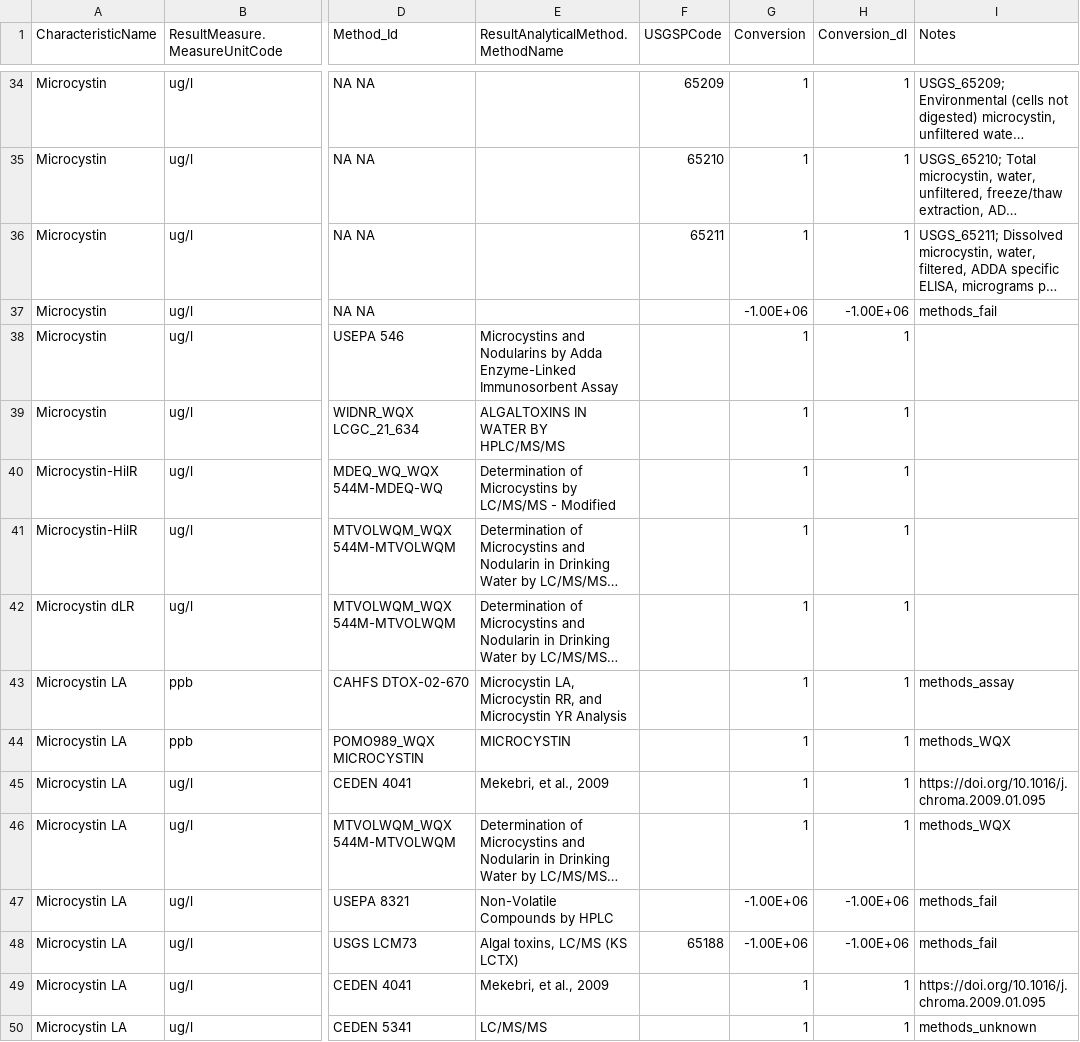
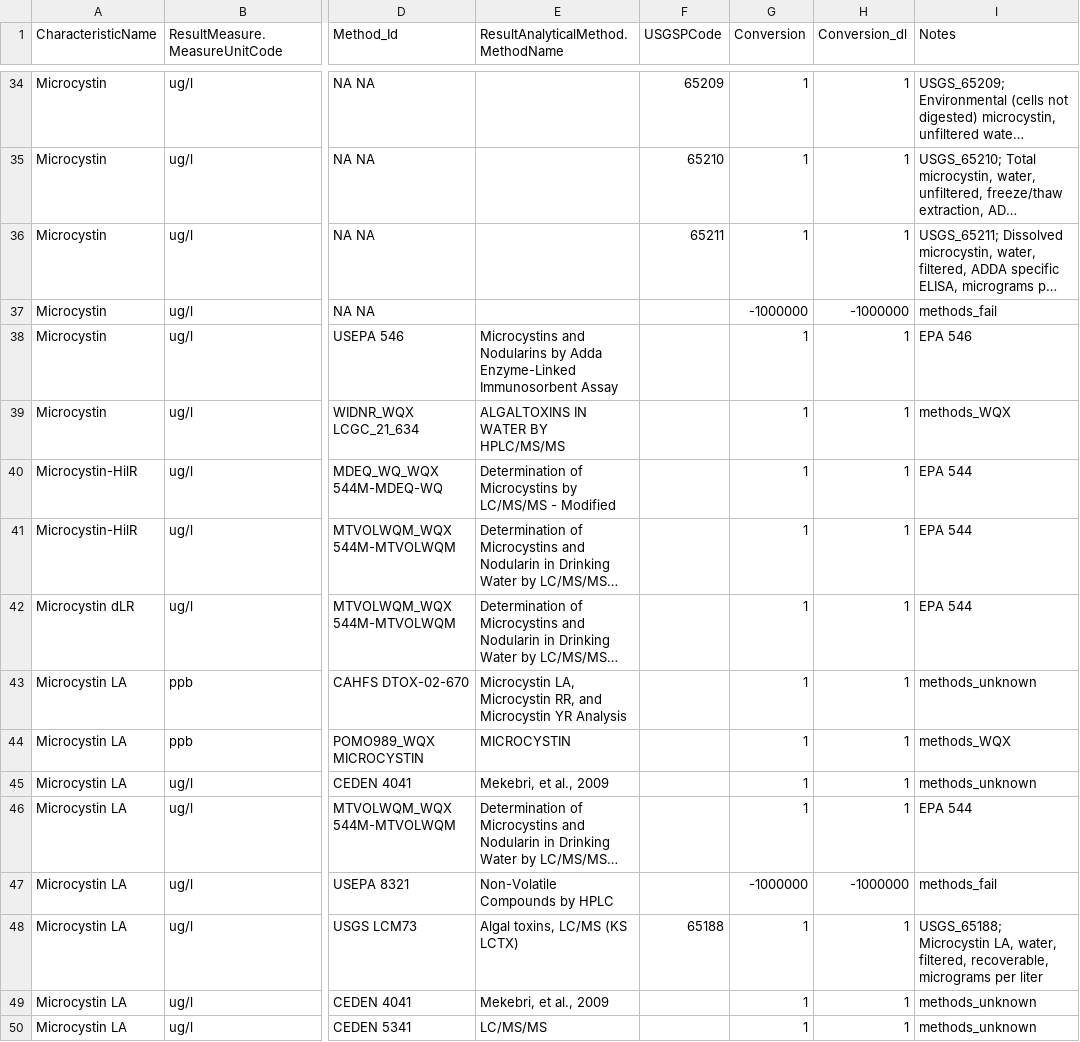
Before and after one commit to cont-limno/lagos_database, a CSV file: conversion_files/Microcystin_Methods_Conversion.csv, drawn as a sheet; only a part is shown, gaps mark what is left out; long unchanged cells end in …; the diff covers the shown part only; the diff names each change by its address in the sheet, - before the commit and + after, or states it on an @@ line.

Commit message:
Update Microcystin_Methods_Conversion.csv
Tidied up; kept congeners

```diff
--- a/conversion_files/Microcystin_Methods_Conversion.csv
+++ b/conversion_files/Microcystin_Methods_Conversion.csv
-G37 (Conversion): -1.00E+06
+G37 (Conversion): -1000000
-H37 (Conversion_dl): -1.00E+06
+H37 (Conversion_dl): -1000000
-I38 (Notes): (empty)
+I38 (Notes): EPA 546
-I39 (Notes): (empty)
+I39 (Notes): methods_WQX
-I40:I42 (Notes): (empty)
+I40:I42 (Notes): EPA 544
-I43 (Notes): methods_assay
+I43 (Notes): methods_unknown
-I45 (Notes): https://doi.org/10.1016/j.chroma.2009.01.095
+I45 (Notes): methods_unknown
-I46 (Notes): methods_WQX
+I46 (Notes): EPA 544
-G47 (Conversion): -1.00E+06
+G47 (Conversion): -1000000
-H47 (Conversion_dl): -1.00E+06
+H47 (Conversion_dl): -1000000
-G48 (Conversion): -1.00E+06
+G48 (Conversion): 1
-H48 (Conversion_dl): -1.00E+06
+H48 (Conversion_dl): 1
-I48 (Notes): methods_fail
+I48 (Notes): USGS_65188; Microcystin LA, water, filtered, recoverable, micrograms per liter
-I49 (Notes): https://doi.org/10.1016/j.chroma.2009.01.095
+I49 (Notes): methods_unknown
```
Also changed, not shown: 91 edited cells elsewhere in this file.
